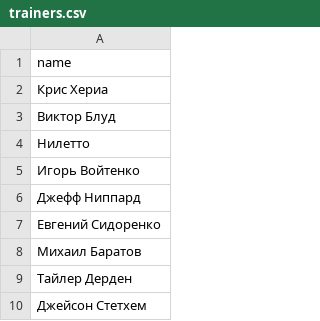
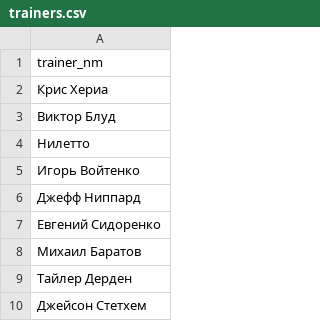
Before and after one commit to Gaoadt/db-project-gym, a CSV file: data/trainers.csv, drawn as a sheet.

```diff
--- a/data/trainers.csv
+++ b/data/trainers.csv
@@ -1,2 +1,2 @@
-name
+trainer_nm
 Крис Хериа
```
Also changed, not shown: data/exercises.csv, data/gyms.csv, 4 other files.
